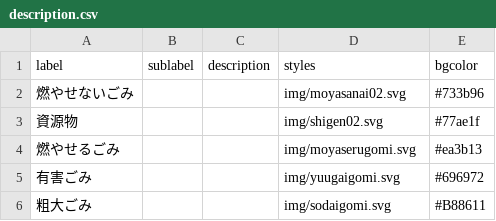
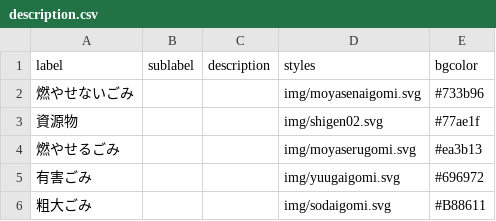
Before and after one commit to jun3674/5374, a CSV file: data/description.csv, drawn as a sheet.

Commit message:
Update description.csv

```diff
--- a/data/description.csv
+++ b/data/description.csv
@@ -1,3 +1,3 @@
 label,sublabel,description,styles,bgcolor
-燃やせないごみ,,,img/moyasanai02.svg,#733b96
+燃やせないごみ,,,img/moyasenaigomi.svg,#733b96
 資源物,,,img/shigen02.svg,#77ae1f
```
